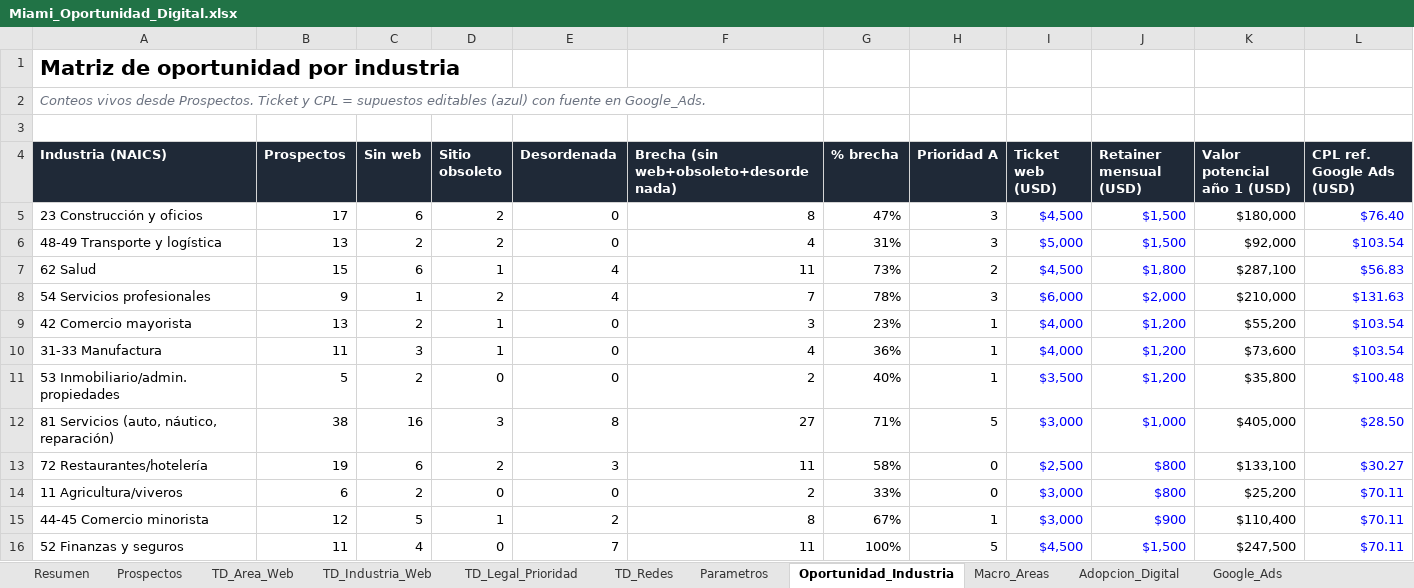
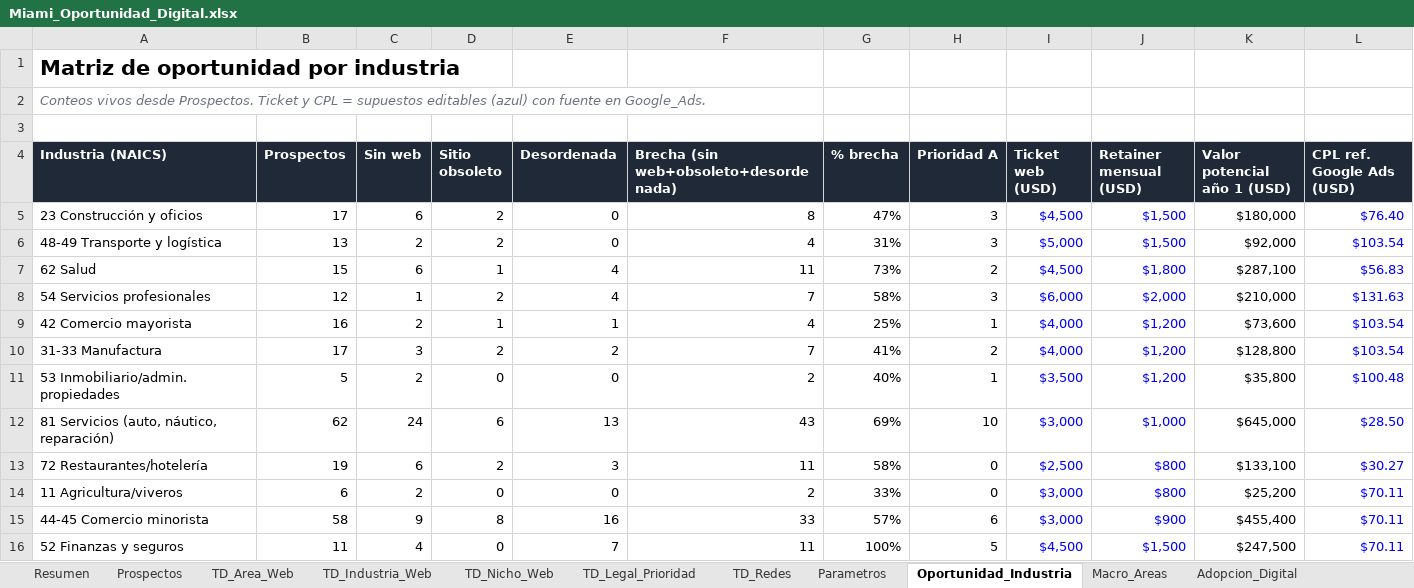
Before and after one commit to focoworking/discover, an Excel workbook: research/Miami_Oportunidad_Digital.xlsx, sheet Oportunidad_Industria, drawn as a sheet; only a part is shown; values as stored, in another font and other column widths than the file's, no borders; the diff covers the shown part only; the diff names each change by its address in the sheet, - before the commit and + after, or states it on an @@ line.

```diff
--- a/research/Miami_Oportunidad_Digital.xlsx (sheet Oportunidad_Industria)
+++ b/research/Miami_Oportunidad_Digital.xlsx (sheet Oportunidad_Industria)
+sheet tab: TD_Nicho_Web
-B8 (Prospectos): 9
+B8 (Prospectos): 12
-G8 (% brecha): 78%
+G8 (% brecha): 58%
-B9 (Prospectos): 13
+B9 (Prospectos): 16
-E9 (Desordenada): 0
+E9 (Desordenada): 1
-F9: 3
+F9: 4
-G9 (% brecha): 23%
+G9 (% brecha): 25%
-K9 (Valor potencial año 1 (USD)): $55,200
+K9 (Valor potencial año 1 (USD)): $73,600
-B10 (Prospectos): 11
+B10 (Prospectos): 17
-D10 (Sitio obsoleto): 1
+D10 (Sitio obsoleto): 2
-E10 (Desordenada): 0
+E10 (Desordenada): 2
-F10: 4
+F10: 7
-G10 (% brecha): 36%
+G10 (% brecha): 41%
-H10 (Prioridad A): 1
+H10 (Prioridad A): 2
-K10 (Valor potencial año 1 (USD)): $73,600
+K10 (Valor potencial año 1 (USD)): $128,800
-B12 (Prospectos): 38
+B12 (Prospectos): 62
-C12 (Sin web): 16
+C12 (Sin web): 24
-D12 (Sitio obsoleto): 3
+D12 (Sitio obsoleto): 6
-E12 (Desordenada): 8
+E12 (Desordenada): 13
-F12: 27
+F12: 43
-G12 (% brecha): 71%
+G12 (% brecha): 69%
-H12 (Prioridad A): 5
+H12 (Prioridad A): 10
-K12 (Valor potencial año 1 (USD)): $405,000
+K12 (Valor potencial año 1 (USD)): $645,000
-B15 (Prospectos): 12
+B15 (Prospectos): 58
-C15 (Sin web): 5
+C15 (Sin web): 9
-D15 (Sitio obsoleto): 1
+D15 (Sitio obsoleto): 8
-E15 (Desordenada): 2
+E15 (Desordenada): 16
-F15: 8
+F15: 33
-G15 (% brecha): 67%
+G15 (% brecha): 57%
-H15 (Prioridad A): 1
+H15 (Prioridad A): 6
-K15 (Valor potencial año 1 (USD)): $110,400
+K15 (Valor potencial año 1 (USD)): $455,400
```
Also changed, not shown: 1 added row and 19 edited cells elsewhere in this sheet, sheet Prospectos, sheet TD_Area_Web, sheet TD_Industria_Web, sheet TD_Legal_Prioridad, sheet Resumen, sheet TD_Redes, 1 more sheet, formulas that keep their value, 10 other files.
